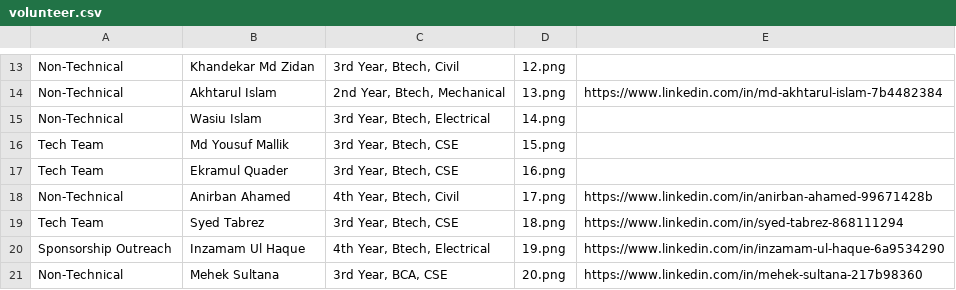
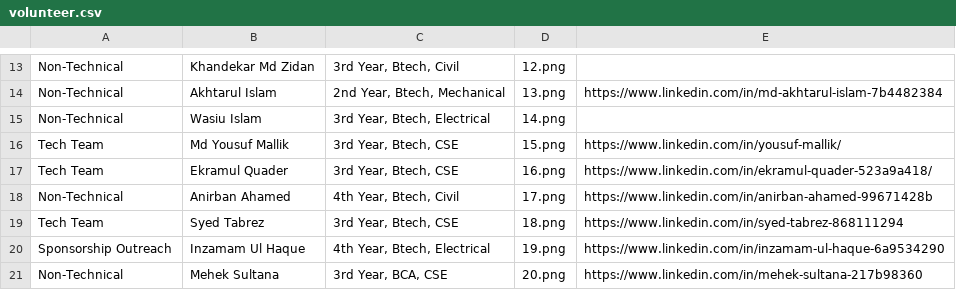
Before and after one commit to AURA-Techfest/AURA-2k26, a CSV file: client/src/assets/People/volunteer.csv, drawn as a sheet; only a part is shown, gaps mark what is left out.

```diff
--- a/client/src/assets/People/volunteer.csv
+++ b/client/src/assets/People/volunteer.csv
@@ -15,4 +15,4 @@ Non-Technical,Akhtarul Islam,"2nd Year, Btech, Mechanical",13.png,https://www.li
 Non-Technical,Wasiu Islam,"3rd Year, Btech, Electrical",14.png,
-Tech Team,Md Yousuf Mallik,"3rd Year, Btech, CSE",15.png,
-Tech Team,Ekramul Quader,"3rd Year, Btech, CSE",16.png,
+Tech Team,Md Yousuf Mallik,"3rd Year, Btech, CSE",15.png,https://www.linkedin.com/in/yousuf-mallik/
+Tech Team,Ekramul Quader,"3rd Year, Btech, CSE",16.png,https://www.linkedin.com/in/ekramul-quader-523a9a418/
 Non-Technical,Anirban Ahamed,"4th Year, Btech, Civil",17.png,https://www.linkedin.com/in/anirban-ahamed-99671428b
```
Also changed, not shown: 2 other files.
